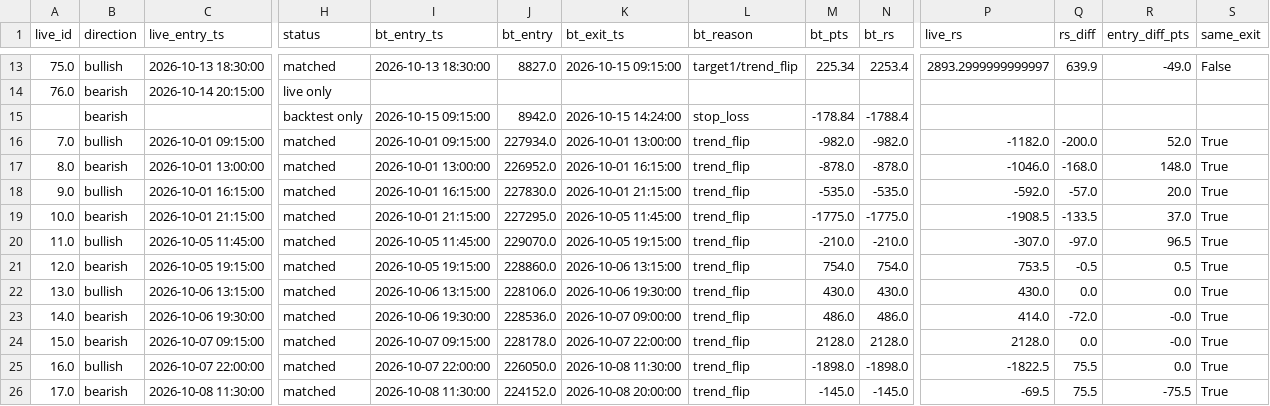
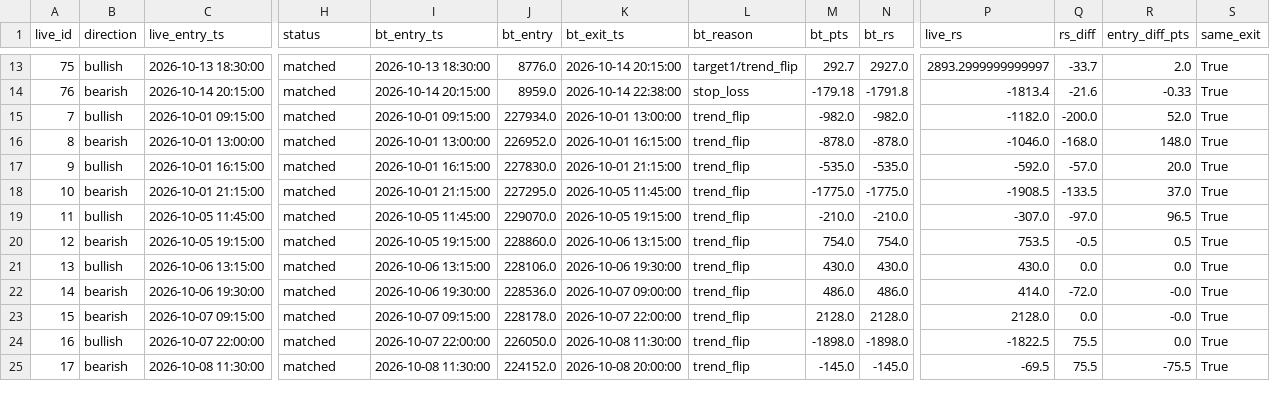
Before and after one commit to parijnan/algo-trading-lab, a CSV file: hestia_backtest/outputs/comparison.csv, drawn as a sheet; only a part is shown, gaps mark what is left out; removed rows and columns are numbered as before the commit, all else as after; rows hold the shown columns only; the diff covers the shown part only; the diff names each change by its address in the sheet, - before the commit and + after, or states it on an @@ line.

```diff
--- a/hestia_backtest/outputs/comparison.csv
+++ b/hestia_backtest/outputs/comparison.csv
-A13 (live_id): 75.0
+A13 (live_id): 75
-J13 (bt_entry): 8827.0
+J13 (bt_entry): 8776.0
-K13 (bt_exit_ts): 2026-10-15 09:15:00
+K13 (bt_exit_ts): 2026-10-14 20:15:00
-M13 (bt_pts): 225.34
+M13 (bt_pts): 292.7
-N13 (bt_rs): 2253.4
+N13 (bt_rs): 2927.0
-Q13 (rs_diff): 639.9
+Q13 (rs_diff): -33.7
-R13 (entry_diff_pts): -49.0
+R13 (entry_diff_pts): 2.0
-S13 (same_exit): False
+S13 (same_exit): True
-A14 (live_id): 76.0
+A14 (live_id): 76
-H14 (status): live only
+H14 (status): matched
-I14 (bt_entry_ts): (empty)
+I14 (bt_entry_ts): 2026-10-14 20:15:00
-J14 (bt_entry): (empty)
+J14 (bt_entry): 8959.0
-K14 (bt_exit_ts): (empty)
+K14 (bt_exit_ts): 2026-10-14 22:38:00
-L14 (bt_reason): (empty)
+L14 (bt_reason): stop_loss
-M14 (bt_pts): (empty)
+M14 (bt_pts): -179.18
-N14 (bt_rs): (empty)
+N14 (bt_rs): -1791.8
-P14 (live_rs): (empty)
+P14 (live_rs): -1813.4
-Q14 (rs_diff): (empty)
+Q14 (rs_diff): -21.6
-R14 (entry_diff_pts): (empty)
+R14 (entry_diff_pts): -0.33
-S14 (same_exit): (empty)
+S14 (same_exit): True
-row 15:  | bearish |  | backtest only | 2026-10-15 09:15:00 | 8942.0 | 2026-10-15 14:24:00 | stop_loss | -178.84 | -1788.4
-A15 (live_id): 7.0
+A15 (live_id): 7
-A16 (live_id): 8.0
+A16 (live_id): 8
-A17 (live_id): 9.0
+A17 (live_id): 9
-A18 (live_id): 10.0
+A18 (live_id): 10
-A19 (live_id): 11.0
+A19 (live_id): 11
-A20 (live_id): 12.0
+A20 (live_id): 12
-A21 (live_id): 13.0
+A21 (live_id): 13
-A22 (live_id): 14.0
+A22 (live_id): 14
-A23 (live_id): 15.0
+A23 (live_id): 15
-A24 (live_id): 16.0
+A24 (live_id): 16
-A25 (live_id): 17.0
+A25 (live_id): 17
```
Also changed, not shown: 47 edited cells elsewhere in this file, hestia_backtest/outputs/integrated_trades.csv, 9 other files.
